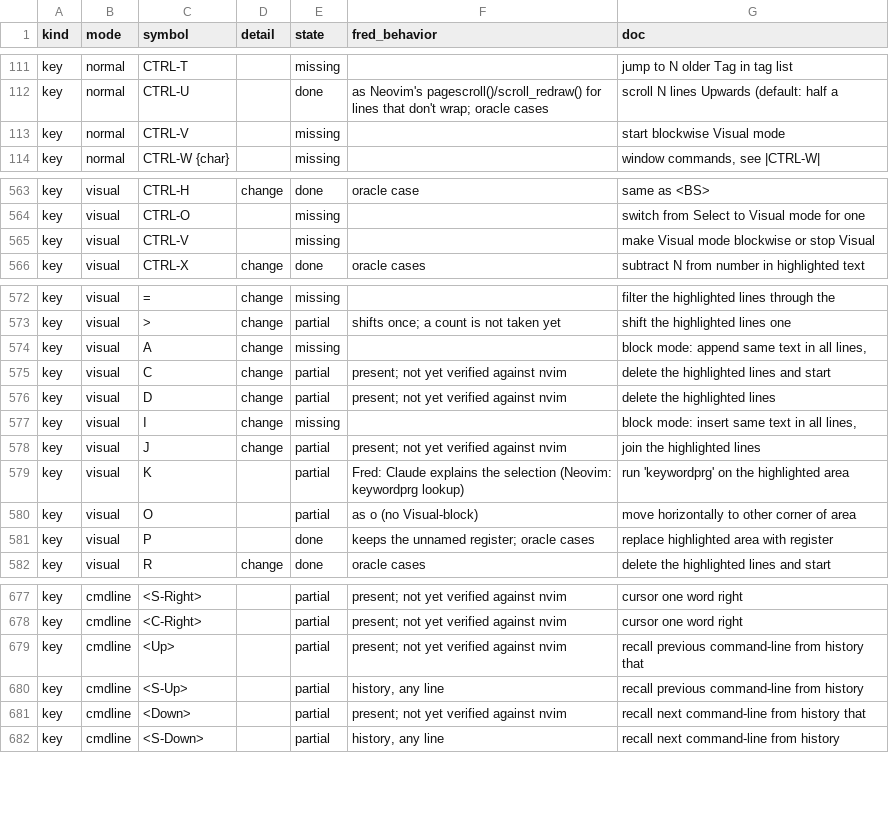
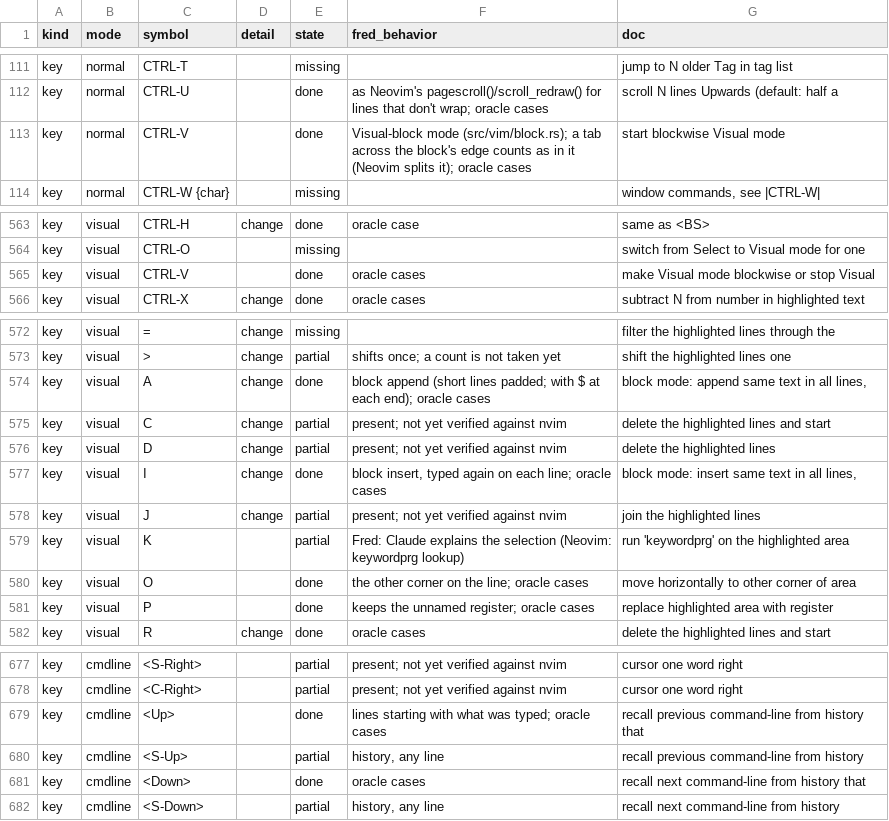
Before and after one commit to guylyons/fred, a CSV file: docs/nvim-parity.csv, drawn as a sheet; only a part is shown, gaps mark what is left out.

```diff
--- a/docs/nvim-parity.csv
+++ b/docs/nvim-parity.csv
@@ -112,3 +112,3 @@ key,normal,CTRL-T,,missing,,jump to N older Tag in tag list
 key,normal,CTRL-U,,done,as Neovim's pagescroll()/scroll_redraw() for lines that don't wrap; oracle cases,scroll N lines Upwards (default: half a
-key,normal,CTRL-V,,missing,,start blockwise Visual mode
+key,normal,CTRL-V,,done,Visual-block mode (src/vim/block.rs); a tab across the block's edge counts as in it (Neovim splits it); oracle cases,start blockwise Visual mode
 key,normal,CTRL-W {char},,missing,,"window commands, see |CTRL-W|"
@@ -564,3 +564,3 @@ key,visual,CTRL-H,change,done,oracle case,same as <BS>
 key,visual,CTRL-O,,missing,,switch from Select to Visual mode for one
-key,visual,CTRL-V,,missing,,make Visual mode blockwise or stop Visual
+key,visual,CTRL-V,,done,oracle cases,make Visual mode blockwise or stop Visual
 key,visual,CTRL-X,change,done,oracle cases,subtract N from number in highlighted text
@@ -573,9 +573,9 @@ key,visual,=,change,missing,,filter the highlighted lines through the
 key,visual,>,change,partial,shifts once; a count is not taken yet,shift the highlighted lines one
-key,visual,A,change,missing,,"block mode: append same text in all lines,"
+key,visual,A,change,done,block append (short lines padded; with $ at each end); oracle cases,"block mode: append same text in all lines,"
 key,visual,C,change,partial,present; not yet verified against nvim,delete the highlighted lines and start
 key,visual,D,change,partial,present; not yet verified against nvim,delete the highlighted lines
-key,visual,I,change,missing,,"block mode: insert same text in all lines,"
+key,visual,I,change,done,"block insert, typed again on each line; oracle cases","block mode: insert same text in all lines,"
 key,visual,J,change,partial,present; not yet verified against nvim,join the highlighted lines
 key,visual,K,,partial,Fred: Claude explains the selection (Neovim: keywordprg lookup),run 'keywordprg' on the highlighted area
-key,visual,O,,partial,as o (no Visual-block),move horizontally to other corner of area
+key,visual,O,,done,the other corner on the line; oracle cases,move horizontally to other corner of area
 key,visual,P,,done,keeps the unnamed register; oracle cases,replace highlighted area with register
@@ -678,5 +678,5 @@ key,cmdline,<S-Right>,,partial,present; not yet verified against nvim,cursor one
 key,cmdline,<C-Right>,,partial,present; not yet verified against nvim,cursor one word right
-key,cmdline,<Up>,,partial,present; not yet verified against nvim,recall previous command-line from history that
+key,cmdline,<Up>,,done,lines starting with what was typed; oracle cases,recall previous command-line from history that
 key,cmdline,<S-Up>,,partial,"history, any line",recall previous command-line from history
-key,cmdline,<Down>,,partial,present; not yet verified against nvim,recall next command-line from history that
+key,cmdline,<Down>,,done,oracle cases,recall next command-line from history that
 key,cmdline,<S-Down>,,partial,"history, any line",recall next command-line from history
```
Also changed, not shown: 19 other files.
